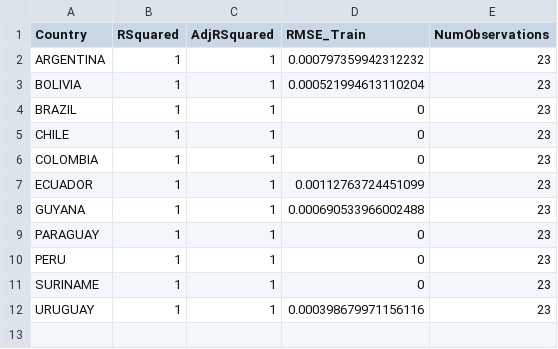
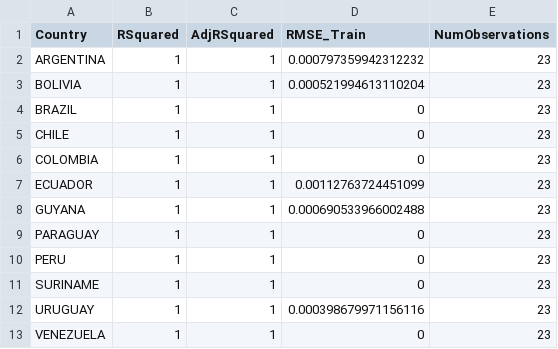
Before and after one commit to mfrueggvc/CMT-Migration, a CSV file: model_quality_metrics.csv, drawn as a sheet; the diff names each change by its address in the sheet, - before the commit and + after, or states it on an @@ line.

```diff
--- a/model_quality_metrics.csv
+++ b/model_quality_metrics.csv
+row 13: VENEZUELA | 1 | 1 | 0 | 23
```
Also changed, not shown: predicted_migration_all_countries.csv, predicted_migration_south_america.csv.
